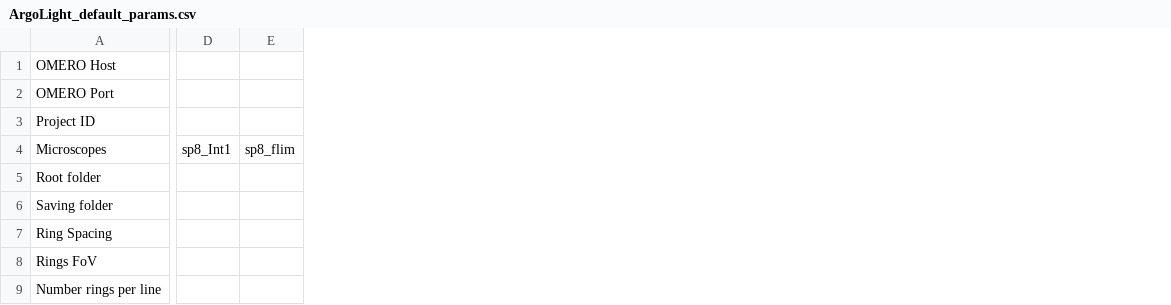
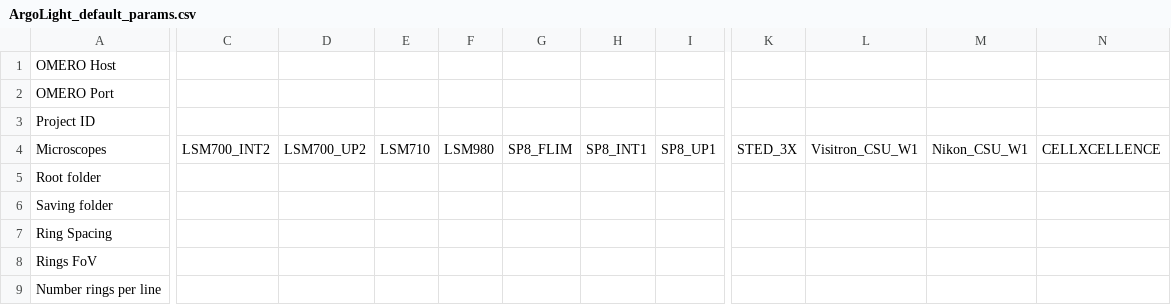
Before and after one commit to BIOP/ArgoLight_analysis_tool, a CSV file: plugins/BIOP/ArgoLight_default_params.csv, drawn as a sheet; only a part is shown, gaps mark what is left out; removed rows and columns are numbered as before the commit, all else as after; the diff covers the shown part only; the diff names each change by its address in the sheet, - before the commit and + after, or states it on an @@ line.

```diff
--- a/plugins/BIOP/ArgoLight_default_params.csv
+++ b/plugins/BIOP/ArgoLight_default_params.csv
+column C, row 4: LSM700_INT2
+column D, row 4: LSM700_UP2
+column E, row 4: LSM710
+column F, row 4: LSM980
+column G, row 4: SP8_FLIM
+column H, row 4: SP8_INT1
+column I, row 4: SP8_UP1
-column D, row 4: sp8_Int1
-column E, row 4: sp8_flim
+column K, row 4: STED_3X
+column L, row 4: Visitron_CSU_W1
+column M, row 4: Nikon_CSU_W1
+column N, row 4: CELLXCELLENCE
```
Also changed, not shown: 1 added column and 1 edited cell elsewhere in this file, 2 other files.
